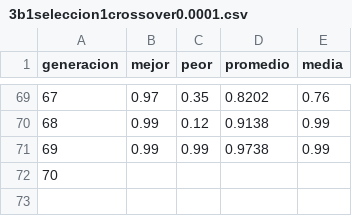
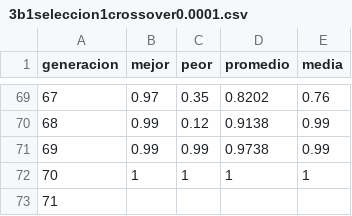
Before and after one commit to LucasSom/Algo3-TP3, a CSV file: src/3b1seleccion1crossover0.0001.csv, drawn as a sheet; only a part is shown, gaps mark what is left out; addresses are those after the commit; the diff names each change by its address in the sheet, - before the commit and + after, or states it on an @@ line.

```diff
--- a/src/3b1seleccion1crossover0.0001.csv
+++ b/src/3b1seleccion1crossover0.0001.csv
+row 72: 70 | 1 | 1 | 1 | 1
@@ column A (generacion) renumbered from row 73 down @@
```
Also changed, not shown: src/3b1seleccion1crossoverB0.0001.csv, src/3b1seleccion1crossoverB0.01.csv, 29 other files.
